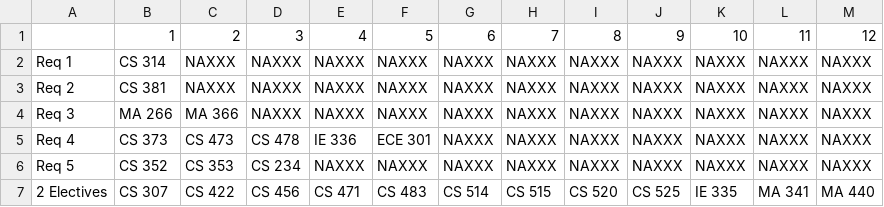
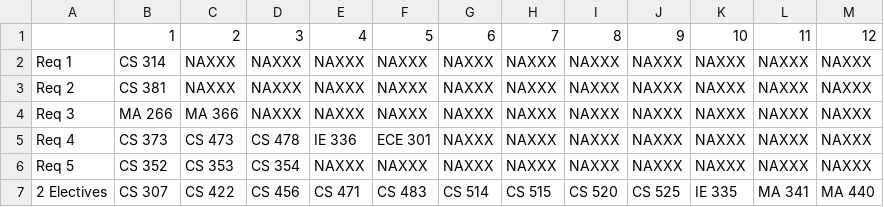
Before and after one commit to HelloWorldHackathon/My-CS-Plan, a CSV file: backend/data/Computational Science and Engineering Track.csv, drawn as a sheet.

Commit message:
backend changes

```diff
--- a/backend/data/Computational Science and Engineering Track.csv
+++ b/backend/data/Computational Science and Engineering Track.csv
@@ -5,3 +5,3 @@ Req 3,MA 266,MA 366,NAXXX,NAXXX,NAXXX,NAXXX,NAXXX,NAXXX,NAXXX,NAXXX,NAXXX,NAXXX
 Req 4,CS 373,CS 473,CS 478,IE 336,ECE 301,NAXXX,NAXXX,NAXXX,NAXXX,NAXXX,NAXXX,NAXXX
-Req 5,CS 352,CS 353,CS 234,NAXXX,NAXXX,NAXXX,NAXXX,NAXXX,NAXXX,NAXXX,NAXXX,NAXXX
+Req 5,CS 352,CS 353,CS 354,NAXXX,NAXXX,NAXXX,NAXXX,NAXXX,NAXXX,NAXXX,NAXXX,NAXXX
 2 Electives,CS 307,CS 422,CS 456,CS 471,CS 483,CS 514,CS 515,CS 520,CS 525,IE 335,MA 341,MA 440
```
Also changed, not shown: 7 other files.
